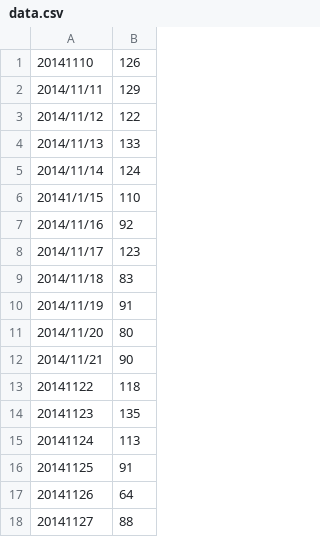
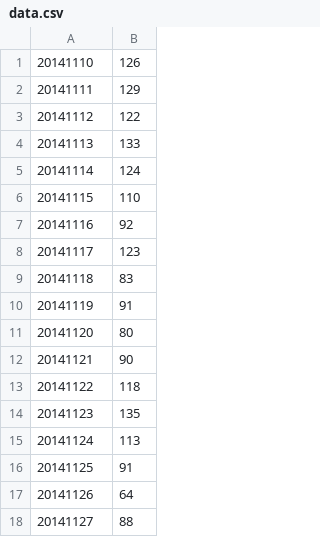
Before and after one commit to IrisdeVries/DataProcessing, a CSV file: Homework/week-3/data.csv, drawn as a sheet; only a part is shown.

Commit message:
csv file

```diff
--- a/Homework/week-3/data.csv
+++ b/Homework/week-3/data.csv
@@ -1,13 +1,13 @@
 20141110,  126
-  2014/11/11,  129
-  2014/11/12,  122
-  2014/11/13,  133
-  2014/11/14,  124
-  20141/1/15,  110
-  2014/11/16,   92
-  2014/11/17,  123
-  2014/11/18,   83
-  2014/11/19,   91
-  2014/11/20,   80
-  2014/11/21,   90
+  20141111,  129
+  20141112,  122
+  20141113,  133
+  20141114,  124
+  20141115,  110
+  20141116,   92
+  20141117,  123
+  20141118,   83
+  20141119,   91
+  20141120,   80
+  20141121,   90
   20141122,  118
```
